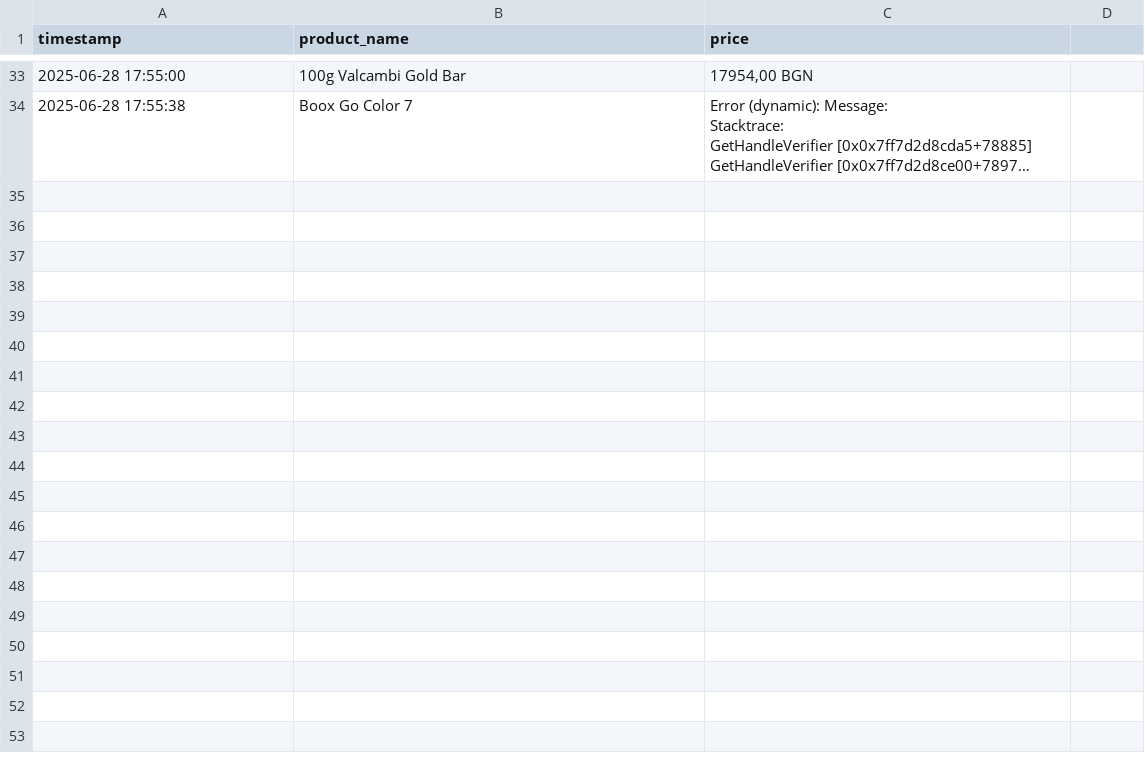
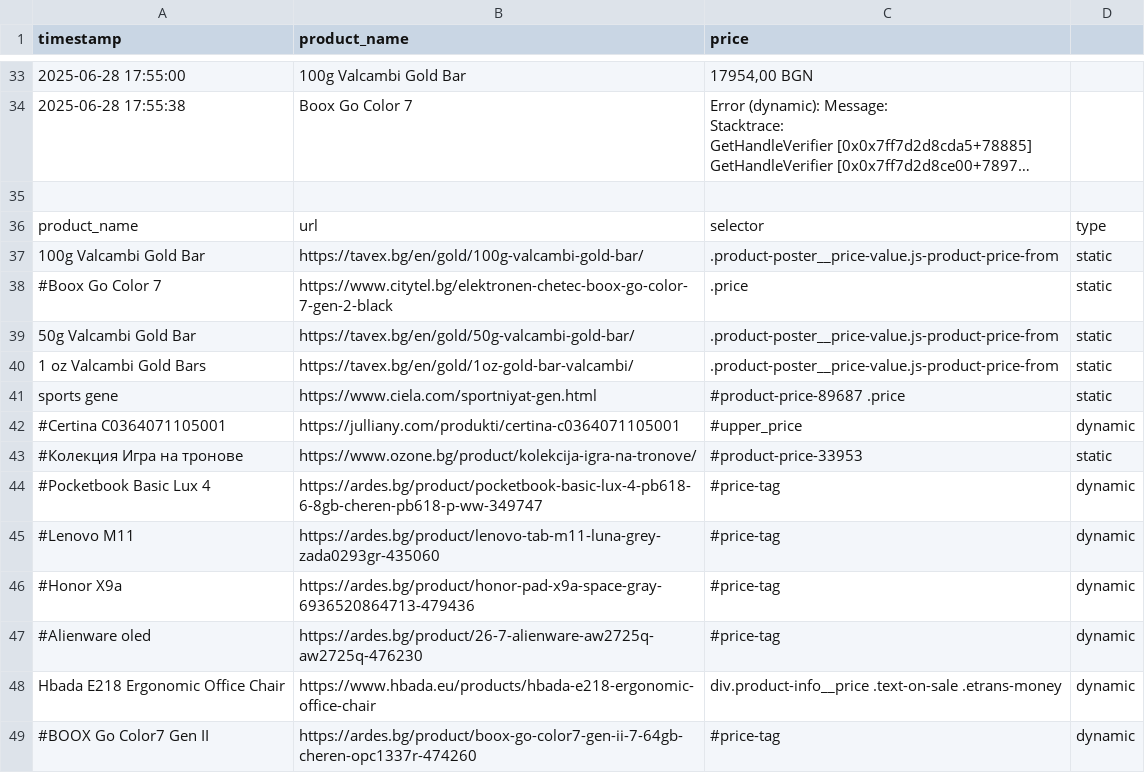
Before and after one commit to kokiFC/PriceTracker, a CSV file: price_log.csv, drawn as a sheet; only a part is shown, gaps mark what is left out; long unchanged cells end in …; the diff names each change by its address in the sheet, - before the commit and + after, or states it on an @@ line.

Commit message:
Update price_log.csv

```diff
--- a/price_log.csv
+++ b/price_log.csv
+row 35: (empty)
+row 36: product_name | url | selector | type
+row 37: 100g Valcambi Gold Bar | https://tavex.bg/en/gold/100g-valcambi-gold-bar/ | .product-poster__price-value.js-product-price-from | static
+row 38: #Boox Go Color 7 | https://www.citytel.bg/elektronen-chetec-boox-go-color-7-gen-2-black | .price | static
+row 39: 50g Valcambi Gold Bar | https://tavex.bg/en/gold/50g-valcambi-gold-bar/ | .product-poster__price-value.js-product-price-from | static
+row 40: 1 oz Valcambi Gold Bars | https://tavex.bg/en/gold/1oz-gold-bar-valcambi/ | .product-poster__price-value.js-product-price-from | static
+row 41: sports gene | https://www.ciela.com/sportniyat-gen.html | #product-price-89687 .price | static
+row 42: #Certina C0364071105001 | https://julliany.com/produkti/certina-c0364071105001 | #upper_price | dynamic
+row 43: #Колекция Игра на тронове | https://www.ozone.bg/product/kolekcija-igra-na-tronove/ | #product-price-33953 | static
+row 44: #Pocketbook Basic Lux 4 | https://ardes.bg/product/pocketbook-basic-lux-4-pb618-6-8gb-cheren-pb618-p-ww-349747 | #price-tag | dynamic
+row 45: #Lenovo M11 | https://ardes.bg/product/lenovo-tab-m11-luna-grey-zada0293gr-435060 | #price-tag | dynamic
+row 46: #Honor X9a | https://ardes.bg/product/honor-pad-x9a-space-gray-6936520864713-479436 | #price-tag | dynamic
+row 47: #Alienware oled | https://ardes.bg/product/26-7-alienware-aw2725q-aw2725q-476230 | #price-tag | dynamic
+row 48: Hbada E218 Ergonomic Office Chair | https://www.hbada.eu/products/hbada-e218-ergonomic-office-chair | div.product-info__price .text-on-sale .etrans-money | dynamic
+row 49: #BOOX Go Color7 Gen II | https://ardes.bg/product/boox-go-color7-gen-ii-7-64gb-cheren-opc1337r-474260 | #price-tag | dynamic
```
